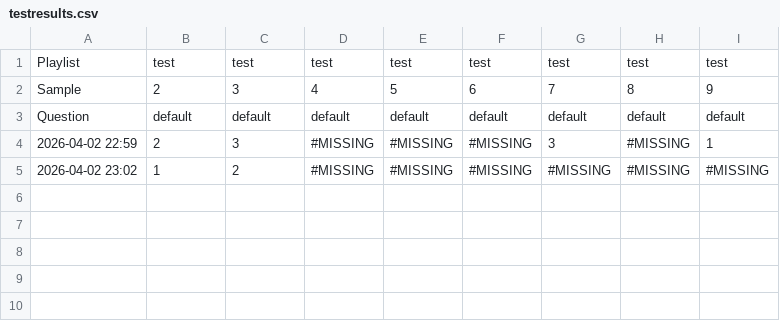
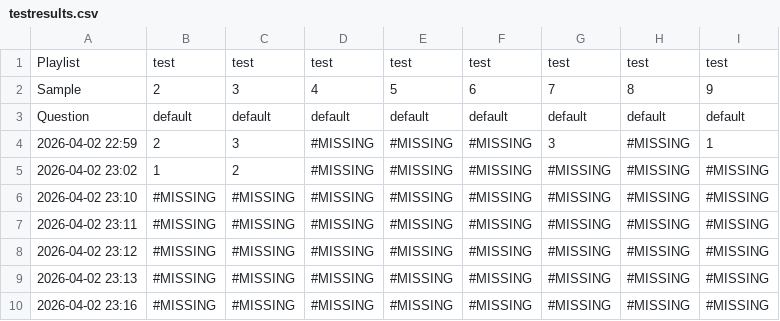
Before and after one commit to trinkond/audiotest, a CSV file: sample_test/testresults.csv, drawn as a sheet.

```diff
--- a/sample_test/testresults.csv
+++ b/sample_test/testresults.csv
@@ -5 +5,6 @@ Question,default,default,default,default,default,default,default,default
 2026-04-02 23:02,1,2,#MISSING,#MISSING,#MISSING,#MISSING,#MISSING,#MISSING
+2026-04-02 23:10,#MISSING,#MISSING,#MISSING,#MISSING,#MISSING,#MISSING,#MISSING,#MISSING
+2026-04-02 23:11,#MISSING,#MISSING,#MISSING,#MISSING,#MISSING,#MISSING,#MISSING,#MISSING
+2026-04-02 23:12,#MISSING,#MISSING,#MISSING,#MISSING,#MISSING,#MISSING,#MISSING,#MISSING
+2026-04-02 23:13,#MISSING,#MISSING,#MISSING,#MISSING,#MISSING,#MISSING,#MISSING,#MISSING
+2026-04-02 23:16,#MISSING,#MISSING,#MISSING,#MISSING,#MISSING,#MISSING,#MISSING,#MISSING
```
Also changed, not shown: 2 other files.
